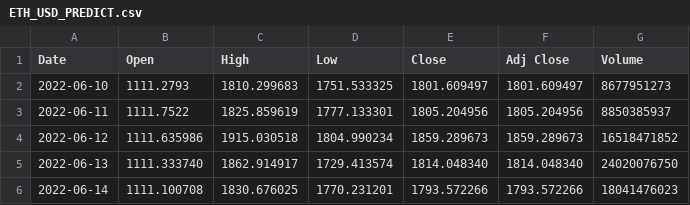
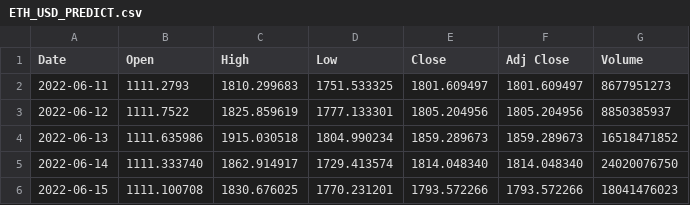
Before and after one commit to rndvts2022/oraichain_hackathon, a CSV file: coin-predict/ETH_USD_PREDICT.csv, drawn as a sheet.

```diff
--- a/coin-predict/ETH_USD_PREDICT.csv
+++ b/coin-predict/ETH_USD_PREDICT.csv
@@ -1,6 +1,6 @@
 Date,Open,High,Low,Close,Adj Close,Volume
-2022-06-10,1111.2793,1810.299683,1751.533325,1801.609497,1801.609497,8677951273
-2022-06-11,1111.7522,1825.859619,1777.133301,1805.204956,1805.204956,8850385937
-2022-06-12,1111.635986,1915.030518,1804.990234,1859.289673,1859.289673,16518471852
-2022-06-13,1111.333740,1862.914917,1729.413574,1814.048340,1814.048340,24020076750
-2022-06-14,1111.100708,1830.676025,1770.231201,1793.572266,1793.572266,18041476023
+2022-06-11,1111.2793,1810.299683,1751.533325,1801.609497,1801.609497,8677951273
+2022-06-12,1111.7522,1825.859619,1777.133301,1805.204956,1805.204956,8850385937
+2022-06-13,1111.635986,1915.030518,1804.990234,1859.289673,1859.289673,16518471852
+2022-06-14,1111.333740,1862.914917,1729.413574,1814.048340,1814.048340,24020076750
+2022-06-15,1111.100708,1830.676025,1770.231201,1793.572266,1793.572266,18041476023
```
Also changed, not shown: 13 other files.
